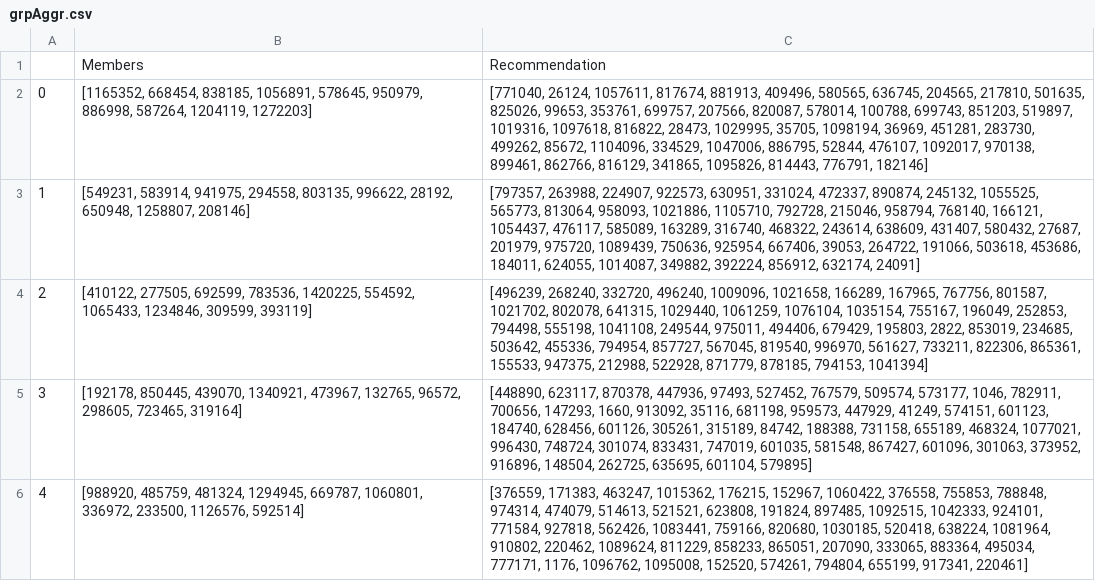
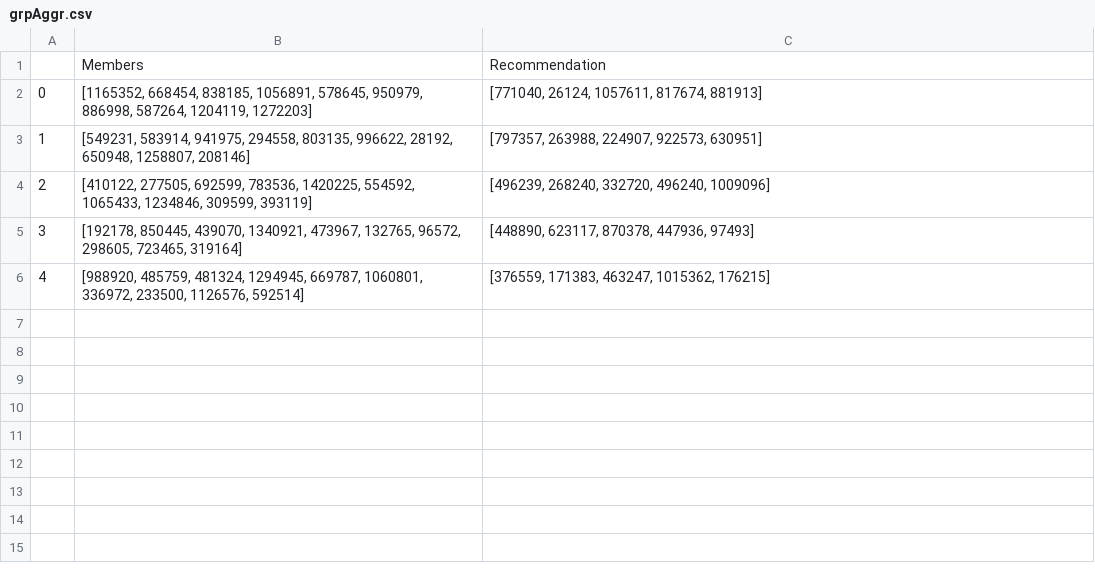
Before and after one commit to ertyr/RecSys_group10, a CSV file: groupAgg/grpAggr.csv, drawn as a sheet.

Commit message:
Final remarks for group aggr eval

```diff
--- a/groupAgg/grpAggr.csv
+++ b/groupAgg/grpAggr.csv
@@ -1,6 +1,6 @@
 ,Members,Recommendation
-0,"[1165352, 668454, 838185, 1056891, 578645, 950979, 886998, 587264, 1204119, 1272203]","[771040, 26124, 1057611, 817674, 881913, 409496, 580565, 636745, 204565, 217810, 501635, 825026, 99653, 353761, 699757, 207566, 820087, 578014, 100788, 699743, 851203, 519897, 1019316, 1097618, 816822, 28473, 1029995, 35705, 1098194, 36969, 451281, 283730, 499262, 85672, 1104096, 334529, 1047006, 886795, 52844, 476107, 1092017, 970138, 899461, 862766, 816129, 341865, 1095826, 814443, 776791, 182146]"
-1,"[549231, 583914, 941975, 294558, 803135, 996622, 28192, 650948, 1258807, 208146]","[797357, 263988, 224907, 922573, 630951, 331024, 472337, 890874, 245132, 1055525, 565773, 813064, 958093, 1021886, 1105710, 792728, 215046, 958794, 768140, 166121, 1054437, 476117, 585089, 163289, 316740, 468322, 243614, 638609, 431407, 580432, 27687, 201979, 975720, 1089439, 750636, 925954, 667406, 39053, 264722, 191066, 503618, 453686, 184011, 624055, 1014087, 349882, 392224, 856912, 632174, 24091]"
-2,"[410122, 277505, 692599, 783536, 1420225, 554592, 1065433, 1234846, 309599, 393119]","[496239, 268240, 332720, 496240, 1009096, 1021658, 166289, 167965, 767756, 801587, 1021702, 802078, 641315, 1029440, 1061259, 1076104, 1035154, 755167, 196049, 252853, 794498, 555198, 1041108, 249544, 975011, 494406, 679429, 195803, 2822, 853019, 234685, 503642, 455336, 794954, 857727, 567045, 819540, 996970, 561627, 733211, 822306, 865361, 155533, 947375, 212988, 522928, 871779, 878185, 794153, 1041394]"
-3,"[192178, 850445, 439070, 1340921, 473967, 132765, 96572, 298605, 723465, 319164]","[448890, 623117, 870378, 447936, 97493, 527452, 767579, 509574, 573177, 1046, 782911, 700656, 147293, 1660, 913092, 35116, 681198, 959573, 447929, 41249, 574151, 601123, 184740, 628456, 601126, 305261, 315189, 84742, 188388, 731158, 655189, 468324, 1077021, 996430, 748724, 301074, 833431, 747019, 601035, 581548, 867427, 601096, 301063, 373952, 916896, 148504, 262725, 635695, 601104, 579895]"
-4,"[988920, 485759, 481324, 1294945, 669787, 1060801, 336972, 233500, 1126576, 592514]","[376559, 171383, 463247, 1015362, 176215, 152967, 1060422, 376558, 755853, 788848, 974314, 474079, 514613, 521521, 623808, 191824, 897485, 1092515, 1042333, 924101, 771584, 927818, 562426, 1083441, 759166, 820680, 1030185, 520418, 638224, 1081964, 910802, 220462, 1089624, 811229, 858233, 865051, 207090, 333065, 883364, 495034, 777171, 1176, 1096762, 1095008, 152520, 574261, 794804, 655199, 917341, 220461]"
+0,"[1165352, 668454, 838185, 1056891, 578645, 950979, 886998, 587264, 1204119, 1272203]","[771040, 26124, 1057611, 817674, 881913]"
+1,"[549231, 583914, 941975, 294558, 803135, 996622, 28192, 650948, 1258807, 208146]","[797357, 263988, 224907, 922573, 630951]"
+2,"[410122, 277505, 692599, 783536, 1420225, 554592, 1065433, 1234846, 309599, 393119]","[496239, 268240, 332720, 496240, 1009096]"
+3,"[192178, 850445, 439070, 1340921, 473967, 132765, 96572, 298605, 723465, 319164]","[448890, 623117, 870378, 447936, 97493]"
+4,"[988920, 485759, 481324, 1294945, 669787, 1060801, 336972, 233500, 1126576, 592514]","[376559, 171383, 463247, 1015362, 176215]"
```
Also changed, not shown: 3 other files.
